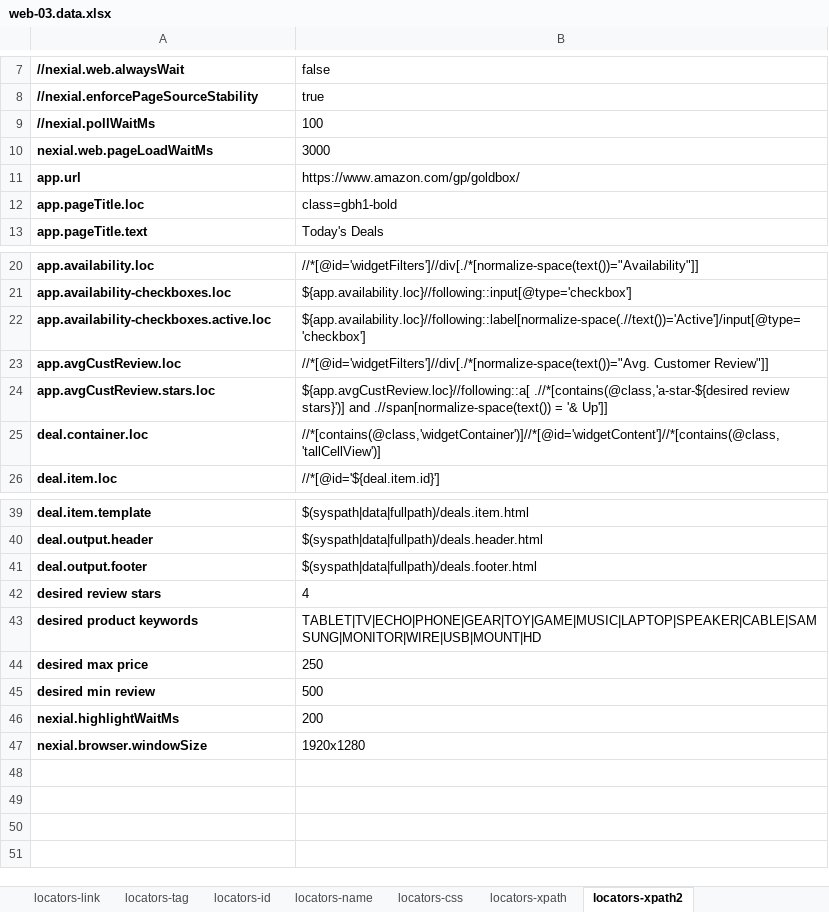
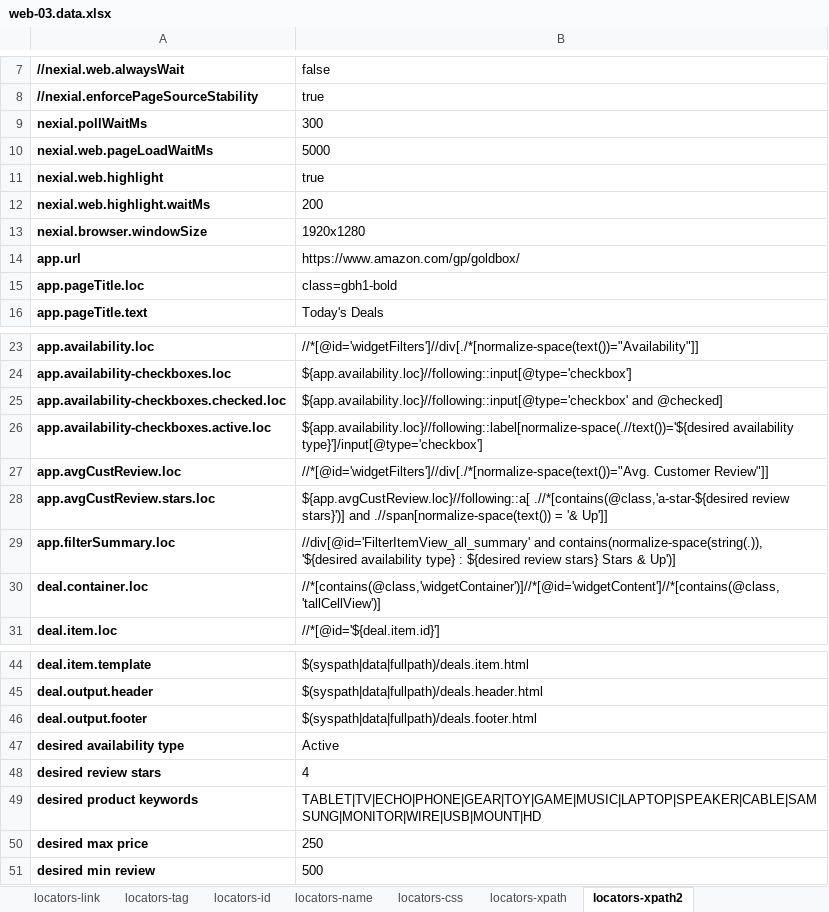
Before and after one commit to nexiality/tutorials, an Excel workbook: artifact/data/web-03.data.xlsx, sheet locators-xpath2, drawn as a sheet; only a part is shown, gaps mark what is left out; values as stored, in another font and other column widths than the file's, no borders; conditional formats not drawn; removed rows and columns are numbered as before the commit, all else as after; the diff names each change by its address in the sheet, - before the commit and + after, or states it on an @@ line.

```diff
--- a/artifact/data/web-03.data.xlsx (sheet locators-xpath2)
+++ b/artifact/data/web-03.data.xlsx (sheet locators-xpath2)
-row 9: //nexial.pollWaitMs | 100
+row 9: nexial.pollWaitMs | 300
-B10: 3000
+B10: 5000
+row 11: nexial.web.highlight | true
+row 12: nexial.web.highlight.waitMs | 200
@@ row 47 moved to row 13: nexial.browser.windowSize @@
+row 25: app.availability-checkboxes.checked.loc | ${app.availability.loc}//following::input[@type='checkbox' and @checked]
-B26: ${app.availability.loc}//following::label[normalize-space(.//text())='Active']/input[@type='checkbox']
+B26: ${app.availability.loc}//following::label[normalize-space(.//text())='${desired availability type}']/input[@type='checkbox']
+row 29: app.filterSummary.loc | //div[@id='FilterItemView_all_summary' and contains(normalize-space(string(.)), '${desired availability type} : ${desired review stars} Stars & Up')]
+row 47: desired availability type | Active
-row 46: nexial.highlightWaitMs | 200
```
Also changed, not shown: artifact/script/web-03.xlsx, 3 other files.
